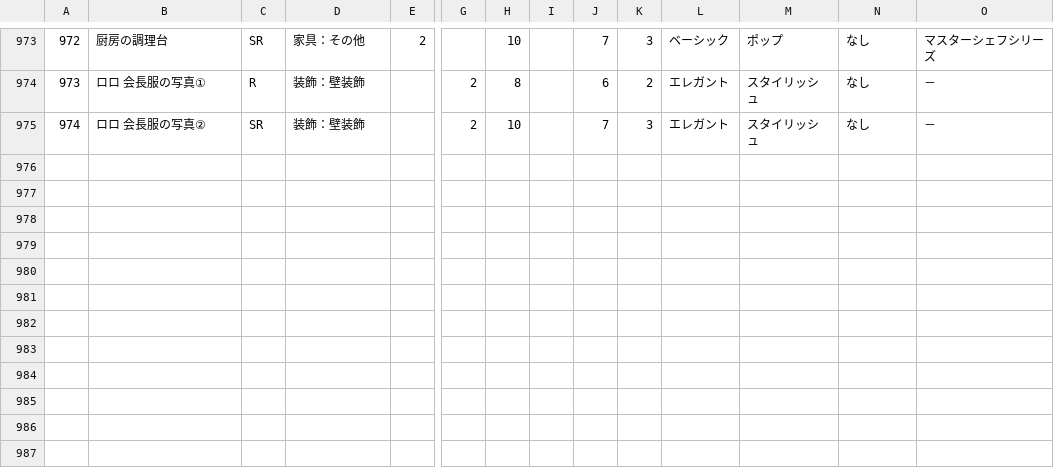
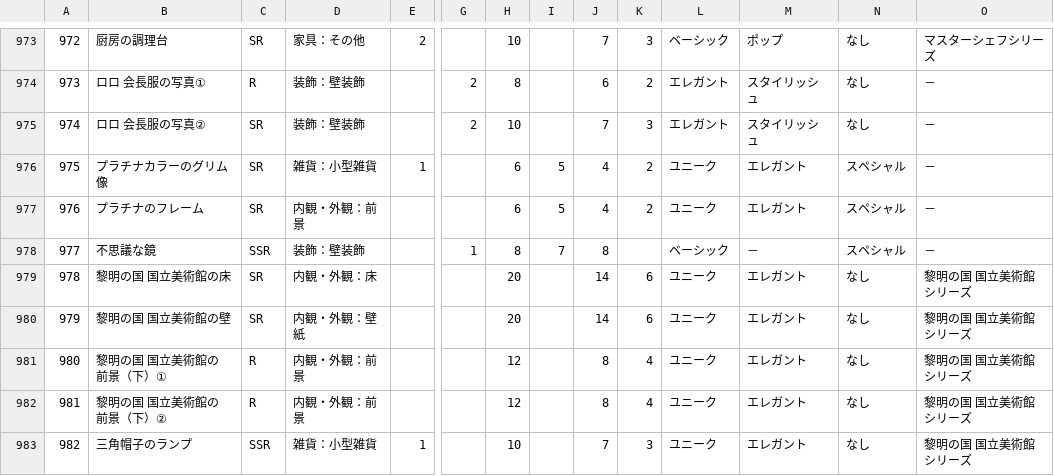
Before and after one commit to SZ7M8ci7/roomcalc, a CSV file: data.csv, drawn as a sheet; only a part is shown, gaps mark what is left out; rows hold the shown columns only; the diff names each change by its address in the sheet, - before the commit and + after, or states it on an @@ line.

```diff
--- a/data.csv
+++ b/data.csv
+row 976: 975 | プラチナカラーのグリム像 | SR | 雑貨：小型雑貨 | 1 |  | 6 | 5 | 4 | 2 | ユニーク | エレガント | スペシャル | －
+row 977: 976 | プラチナのフレーム | SR | 内観・外観：前景 |  |  | 6 | 5 | 4 | 2 | ユニーク | エレガント | スペシャル | －
+row 978: 977 | 不思議な鏡 | SSR | 装飾：壁装飾 |  | 1 | 8 | 7 | 8 |  | ベーシック | － | スペシャル | －
+row 979: 978 | 黎明の国 国立美術館の床 | SR | 内観・外観：床 |  |  | 20 |  | 14 | 6 | ユニーク | エレガント | なし | 黎明の国 国立美術館シリーズ
+row 980: 979 | 黎明の国 国立美術館の壁 | SR | 内観・外観：壁紙 |  |  | 20 |  | 14 | 6 | ユニーク | エレガント | なし | 黎明の国 国立美術館シリーズ
+row 981: 980 | 黎明の国 国立美術館の前景（下）① | R | 内観・外観：前景 |  |  | 12 |  | 8 | 4 | ユニーク | エレガント | なし | 黎明の国 国立美術館シリーズ
+row 982: 981 | 黎明の国 国立美術館の前景（下）② | R | 内観・外観：前景 |  |  | 12 |  | 8 | 4 | ユニーク | エレガント | なし | 黎明の国 国立美術館シリーズ
+row 983: 982 | 三角帽子のランプ | SSR | 雑貨：小型雑貨 | 1 |  | 10 |  | 7 | 3 | ユニーク | エレガント | なし | 黎明の国 国立美術館シリーズ
```
Also changed, not shown: series.csv.
